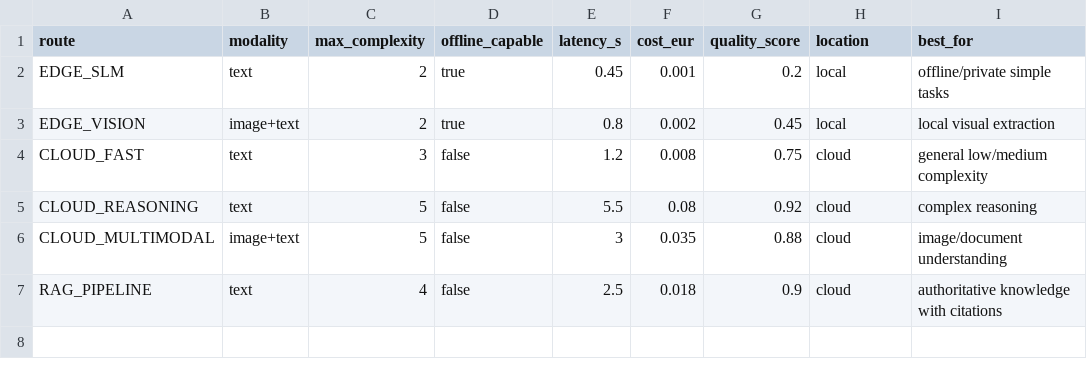
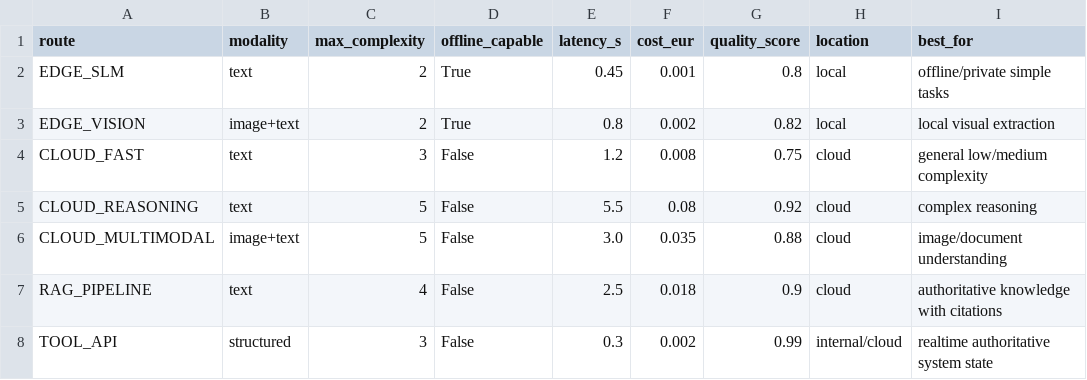
Before and after one commit to pacosepulveda/genai-applications-labs, a CSV file: M09/assets/model_capabilities.csv, drawn as a sheet.

Commit message:
Refine M09 adaptive routing with real-time tool path

```diff
--- a/M09/assets/model_capabilities.csv
+++ b/M09/assets/model_capabilities.csv
@@ -1,7 +1,8 @@
 route,modality,max_complexity,offline_capable,latency_s,cost_eur,quality_score,location,best_for
-EDGE_SLM,text,2,true,0.45,0.001,0.2,local,offline/private simple tasks
-EDGE_VISION,image+text,2,true,0.8,0.002,0.45,local,local visual extraction
-CLOUD_FAST,text,3,false,1.2,0.008,0.75,cloud,general low/medium complexity
-CLOUD_REASONING,text,5,false,5.5,0.08,0.92,cloud,complex reasoning
-CLOUD_MULTIMODAL,image+text,5,false,3,0.035,0.88,cloud,image/document understanding
-RAG_PIPELINE,text,4,false,2.5,0.018,0.9,cloud,authoritative knowledge with citations
+EDGE_SLM,text,2,True,0.45,0.001,0.8,local,offline/private simple tasks
+EDGE_VISION,image+text,2,True,0.8,0.002,0.82,local,local visual extraction
+CLOUD_FAST,text,3,False,1.2,0.008,0.75,cloud,general low/medium complexity
+CLOUD_REASONING,text,5,False,5.5,0.08,0.92,cloud,complex reasoning
+CLOUD_MULTIMODAL,image+text,5,False,3.0,0.035,0.88,cloud,image/document understanding
+RAG_PIPELINE,text,4,False,2.5,0.018,0.9,cloud,authoritative knowledge with citations
+TOOL_API,structured,3,False,0.3,0.002,0.99,internal/cloud,realtime authoritative system state
```
Also changed, not shown: M09/assets/adaptive_routing_requests.csv, 2 other files.
